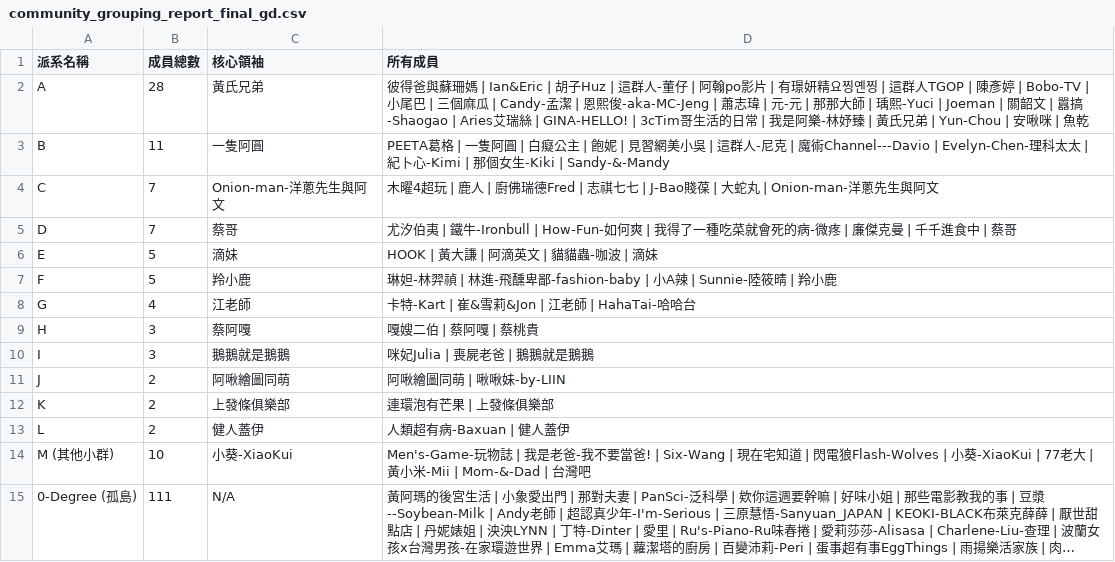
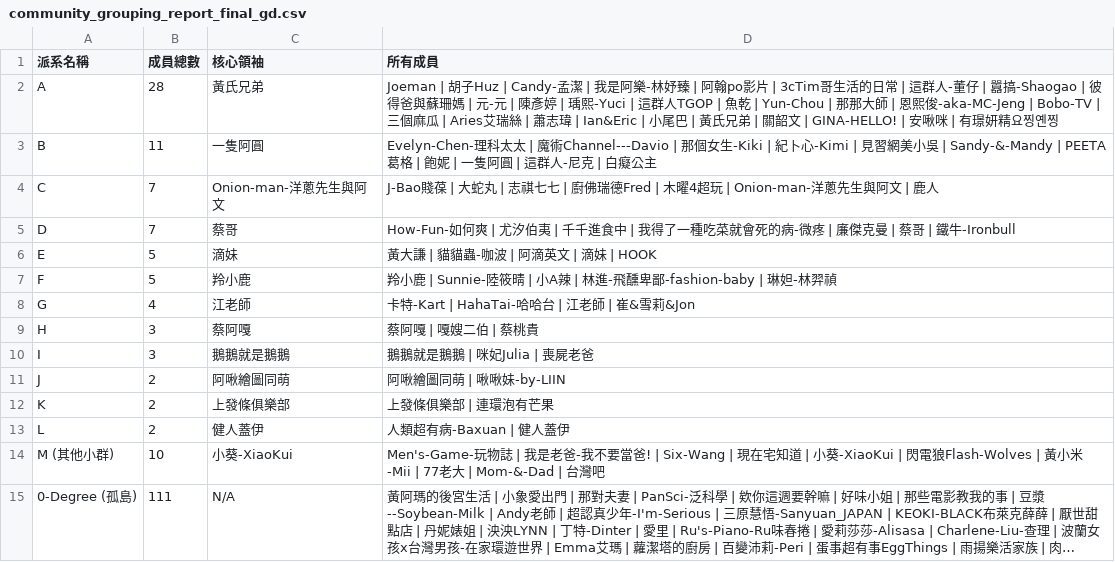
Before and after one commit to breakfasttw/Influencers_Vedio_Tags_ig_display, a CSV file: Output/Greedy/community_grouping_report_final_gd.csv, drawn as a sheet; long unchanged cells end in …; the diff names each change by its address in the sheet, - before the commit and + after, or states it on an @@ line.

```diff
--- a/Output/Greedy/community_grouping_report_final_gd.csv
+++ b/Output/Greedy/community_grouping_report_final_gd.csv
-D2 (所有成員): 彼得爸與蘇珊媽 | Ian&Eric | 胡子Huz | 這群人-董仔 | 阿翰po影片 | 有璟妍精요찡옌찡 | 這群人TGOP | 陳彥婷 | Bobo-TV | 小尾巴 | 三個麻瓜 | Candy-孟潔 | 恩熙俊-aka-MC-Jeng | 蕭志瑋 | 元-元 | 那那大師 | 瑀熙-Yuci | Joeman | 關韶文 | 囂搞-Shaogao | Aries艾瑞絲 | GINA-HELLO! | 3cTim哥生活的日常 | 我是阿樂-林妤臻 | 黃氏兄弟 | Yun-Chou | 安啾咪 | 魚乾
+D2 (所有成員): Joeman | 胡子Huz | Candy-孟潔 | 我是阿樂-林妤臻 | 阿翰po影片 | 3cTim哥生活的日常 | 這群人-董仔 | 囂搞-Shaogao | 彼得爸與蘇珊媽 | 元-元 | 陳彥婷 | 瑀熙-Yuci | 這群人TGOP | 魚乾 | Yun-Chou | 那那大師 | 恩熙俊-aka-MC-Jeng | Bobo-TV | 三個麻瓜 | Aries艾瑞絲 | 蕭志瑋 | Ian&Eric | 小尾巴 | 黃氏兄弟 | 關韶文 | GINA-HELLO! | 安啾咪 | 有璟妍精요찡옌찡
-D3 (所有成員): PEETA葛格 | 一隻阿圓 | 白癡公主 | 飽妮 | 見習網美小吳 | 這群人-尼克 | 魔術Channel---Davio | Evelyn-Chen-理科太太 | 紀卜心-Kimi | 那個女生-Kiki | Sandy-&-Mandy
+D3 (所有成員): Evelyn-Chen-理科太太 | 魔術Channel---Davio | 那個女生-Kiki | 紀卜心-Kimi | 見習網美小吳 | Sandy-&-Mandy | PEETA葛格 | 飽妮 | 一隻阿圓 | 這群人-尼克 | 白癡公主
-D4 (所有成員): 木曜4超玩 | 鹿人 | 廚佛瑞德Fred | 志祺七七 | J-Bao賤葆 | 大蛇丸 | Onion-man-洋蔥先生與阿文
+D4 (所有成員): J-Bao賤葆 | 大蛇丸 | 志祺七七 | 廚佛瑞德Fred | 木曜4超玩 | Onion-man-洋蔥先生與阿文 | 鹿人
-D5 (所有成員): 尤汐伯夷 | 鐵牛-Ironbull | How-Fun-如何爽 | 我得了一種吃菜就會死的病-微疼 | 廉傑克曼 | 千千進食中 | 蔡哥
+D5 (所有成員): How-Fun-如何爽 | 尤汐伯夷 | 千千進食中 | 我得了一種吃菜就會死的病-微疼 | 廉傑克曼 | 蔡哥 | 鐵牛-Ironbull
-D6 (所有成員): HOOK | 黃大謙 | 阿滴英文 | 貓貓蟲-咖波 | 滴妹
+D6 (所有成員): 黃大謙 | 貓貓蟲-咖波 | 阿滴英文 | 滴妹 | HOOK
-D7 (所有成員): 琳妲-林羿禎 | 林進-飛醺卑鄙-fashion-baby | 小A辣 | Sunnie-陸筱晴 | 羚小鹿
+D7 (所有成員): 羚小鹿 | Sunnie-陸筱晴 | 小A辣 | 林進-飛醺卑鄙-fashion-baby | 琳妲-林羿禎
-D8 (所有成員): 卡特-Kart | 崔&雪莉&Jon | 江老師 | HahaTai-哈哈台
+D8 (所有成員): 卡特-Kart | HahaTai-哈哈台 | 江老師 | 崔&雪莉&Jon
-D9 (所有成員): 嘎嫂二伯 | 蔡阿嘎 | 蔡桃貴
+D9 (所有成員): 蔡阿嘎 | 嘎嫂二伯 | 蔡桃貴
-D10 (所有成員): 咪妃Julia | 喪屍老爸 | 鵝鵝就是鵝鵝
+D10 (所有成員): 鵝鵝就是鵝鵝 | 咪妃Julia | 喪屍老爸
-D12 (所有成員): 連環泡有芒果 | 上發條俱樂部
+D12 (所有成員): 上發條俱樂部 | 連環泡有芒果
-D14 (所有成員): …知道 | 閃電狼Flash-Wolves | 小葵-XiaoKui | 77老大 | 黃小米-Mii | Mom-&-Dad | 台…
+D14 (所有成員): …知道 | 小葵-XiaoKui | 閃電狼Flash-Wolves | 黃小米-Mii | 77老大 | Mom-&-Dad | 台…
```
Also changed, not shown: Output/Louvain/community_grouping_report_final_lv.csv, Output/network_metrics_report.csv, 45 other files.
